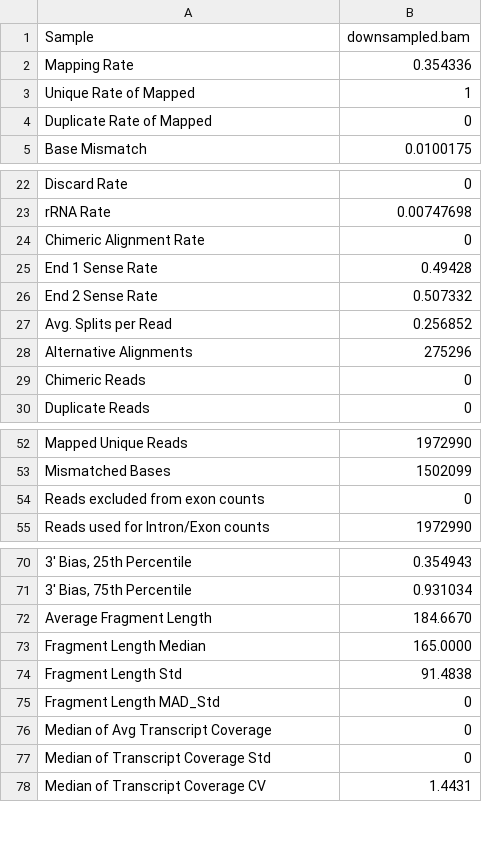
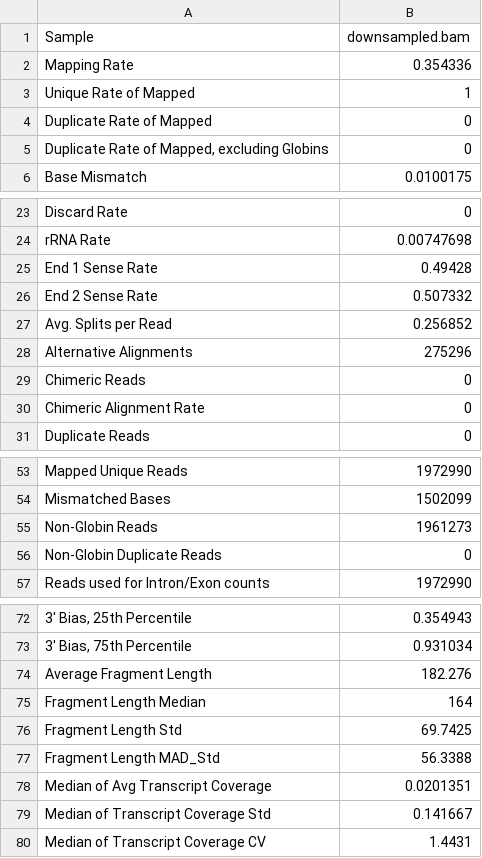
Before and after one commit to getzlab/rnaseqc, a TSV file: test_data/downsampled.output/downsampled.bam.metrics.tsv, drawn as a sheet; only a part is shown, gaps mark what is left out; addresses are those after the commit; the diff names each change by its address in the sheet, - before the commit and + after, or states it on an @@ line.

```diff
--- a/test_data/downsampled.output/downsampled.bam.metrics.tsv
+++ b/test_data/downsampled.output/downsampled.bam.metrics.tsv
+row 5: Duplicate Rate of Mapped, excluding Globins | 0
@@ row 24 moved to row 30: Chimeric Alignment Rate @@
+row 55: Non-Globin Reads | 1961273
-A56 (Sample): Reads excluded from exon counts
+A56 (Sample): Non-Globin Duplicate Reads
-B74 (downsampled.bam): 184.6670
+B74 (downsampled.bam): 182.276
-B75 (downsampled.bam): 165.0000
+B75 (downsampled.bam): 164
-B76 (downsampled.bam): 91.4838
+B76 (downsampled.bam): 69.7425
-B77 (downsampled.bam): 0
+B77 (downsampled.bam): 56.3388
-B78 (downsampled.bam): 0
+B78 (downsampled.bam): 0.0201351
-B79 (downsampled.bam): 0
+B79 (downsampled.bam): 0.141667
```
Also changed, not shown: test_data/chr1.output/chr1.bam.metrics.tsv, test_data/legacy.output/downsampled.bam.metrics.tsv, 6 other files.
